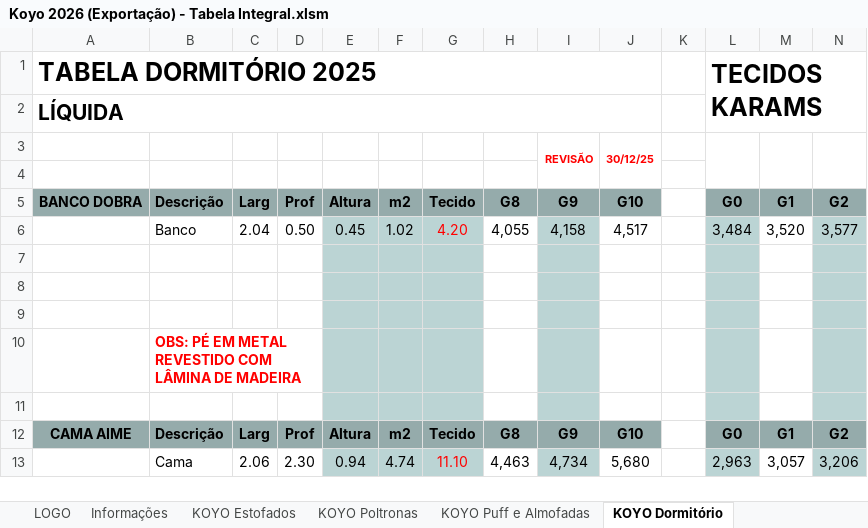
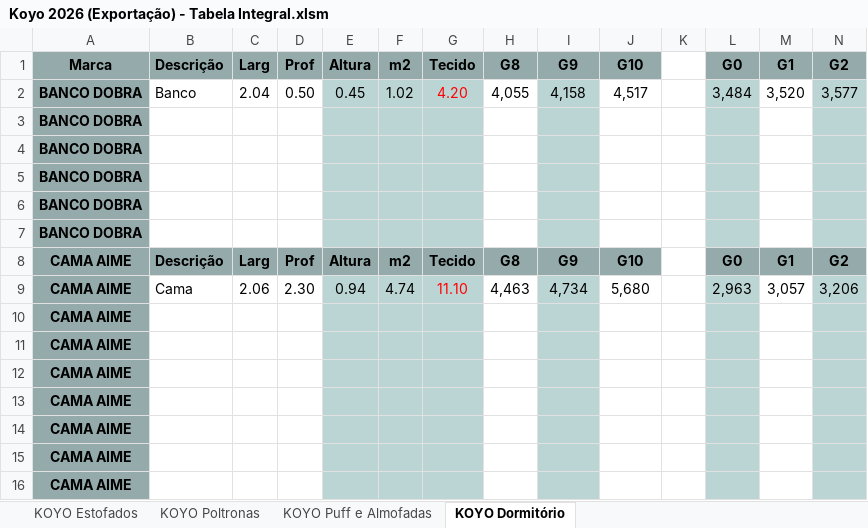
Before and after one commit to karams-pi/pi-web, an Excel workbook: Docs/Koyo 2026 (Exportação) - Tabela Integral.xlsm, sheet KOYO Dormitório, drawn as a sheet; only a part is shown; values as stored, in another font and other column widths than the file's, no borders; charts and pictures and conditional formats not drawn; removed rows and columns are numbered as before the commit, all else as after; rows hold the shown columns only; the diff names each change by its address in the sheet, - before the commit and + after, or states it on an @@ line.

```diff
--- a/Docs/Koyo 2026 (Exportação) - Tabela Integral.xlsm (sheet KOYO Dormitório)
+++ b/Docs/Koyo 2026 (Exportação) - Tabela Integral.xlsm (sheet KOYO Dormitório)
-sheet tab: LOGO
-sheet tab: Informações
-row 1: TABELA DORMITÓRIO 2025 |  |  |  |  |  |  |  |  |  |  | TECIDOS KARAMS
-row 2: LÍQUIDA
-row 3:  |  |  |  |  |  |  |  | REVISÃO | 30/12/25
-row 4: (empty)
-A1: BANCO DOBRA
+A1: Marca
-A2:A5: (empty)
+A2:A5: BANCO DOBRA
-A2:A5 fill: none
+A2:A5 fill: #95ABAB
-row 10:  | OBS: PÉ EM METAL REVESTIDO COM LÂMINA DE MADEIRA
-A6: (empty)
+A6: BANCO DOBRA
-A6 fill: none
+A6 fill: #95ABAB
+row 7: BANCO DOBRA
-A9: (empty)
+A9: CAMA AIME
-A9 fill: none
+A9 fill: #95ABAB
+row 10: CAMA AIME
+row 11: CAMA AIME
+row 12: CAMA AIME
+row 13: CAMA AIME
+row 14: CAMA AIME
+row 15: CAMA AIME
+row 16: CAMA AIME
```
Also changed, not shown: sheet KOYO Estofados, sheet KOYO Puff e Almofadas, sheet KOYO Poltronas, charts or pictures, 12 other files.
